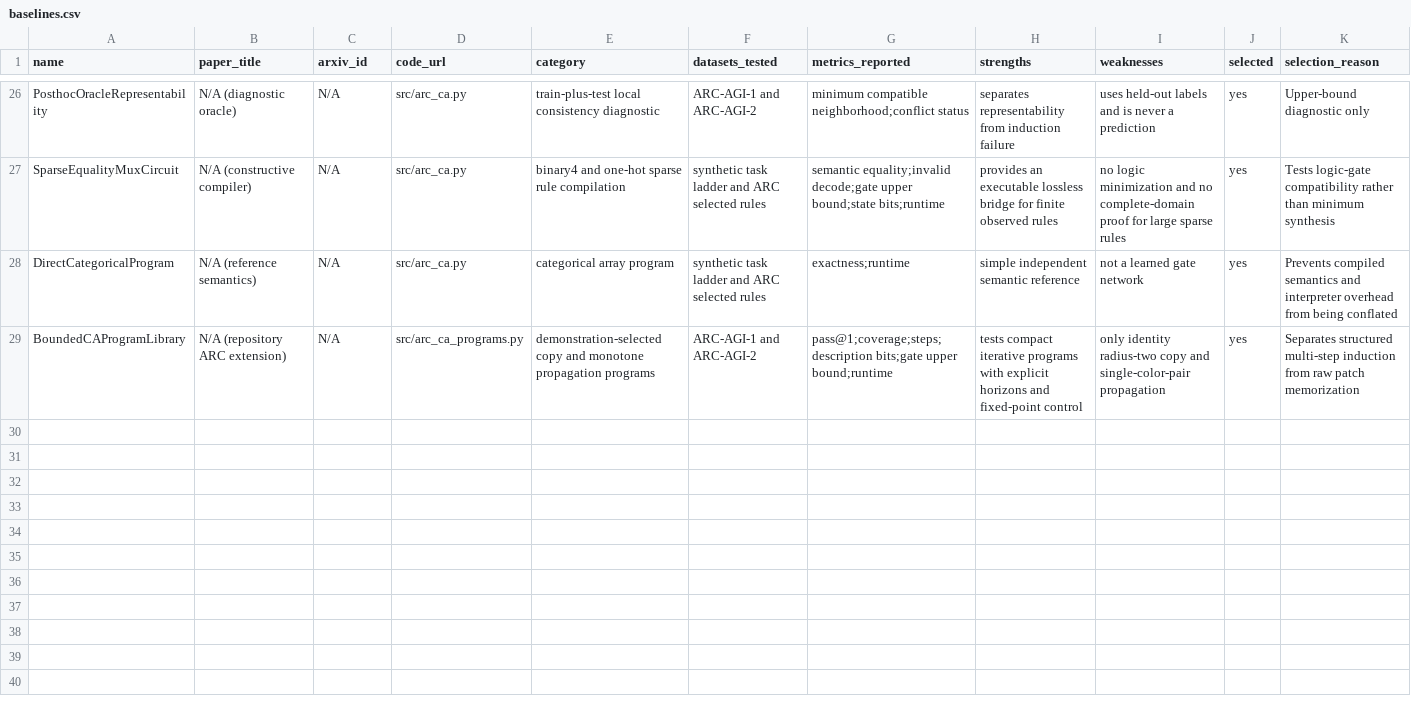
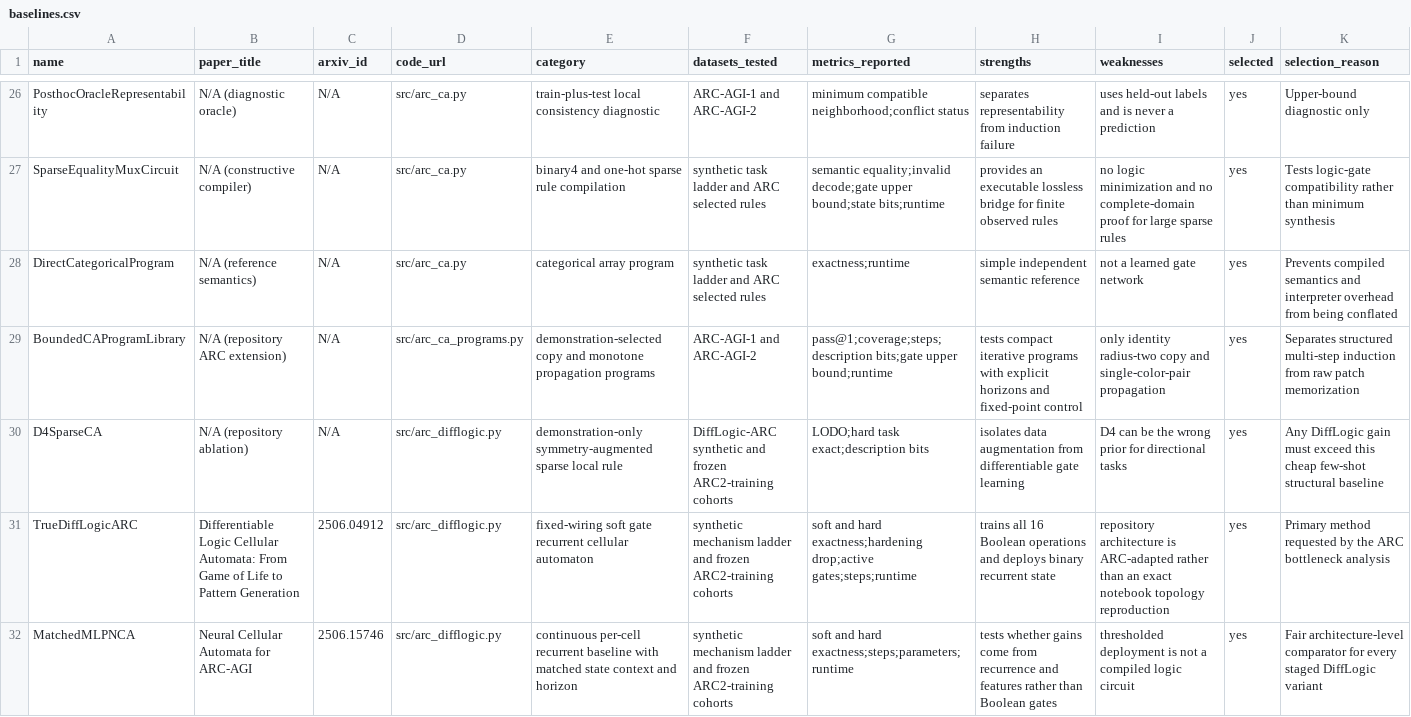
Before and after one commit to chaochao825/symbolic_logic, a CSV file: notes/design/baselines.csv, drawn as a sheet; only a part is shown, gaps mark what is left out; the diff names each change by its address in the sheet, - before the commit and + after, or states it on an @@ line.

```diff
--- a/notes/design/baselines.csv
+++ b/notes/design/baselines.csv
+row 30: D4SparseCA | N/A (repository ablation) | N/A | src/arc_difflogic.py | demonstration-only symmetry-augmented sparse local rule | DiffLogic-ARC synthetic and frozen ARC2-training cohorts | LODO;hard task exact;description bits | isolates data augmentation from differentiable gate learning | D4 can be the wrong prior for directional tasks | yes | Any DiffLogic gain must exceed this cheap few-shot structural baseline
+row 31: TrueDiffLogicARC | Differentiable Logic Cellular Automata: From Game of Life to Pattern Generation | 2506.04912 | src/arc_difflogic.py | fixed-wiring soft gate recurrent cellular automaton | synthetic mechanism ladder and frozen ARC2-training cohorts | soft and hard exactness;hardening drop;active gates;steps;runtime | trains all 16 Boolean operations and deploys binary recurrent state | repository architecture is ARC-adapted rather than an exact notebook topology reproduction | yes | Primary method requested by the ARC bottleneck analysis
+row 32: MatchedMLPNCA | Neural Cellular Automata for ARC-AGI | 2506.15746 | src/arc_difflogic.py | continuous per-cell recurrent baseline with matched state context and horizon | synthetic mechanism ladder and frozen ARC2-training cohorts | soft and hard exactness;steps;parameters;runtime | tests whether gains come from recurrence and features rather than Boolean gates | thresholded deployment is not a compiled logic circuit | yes | Fair architecture-level comparator for every staged DiffLogic variant
```
Also changed, not shown: brief/evidence-matrix.csv, notes/design/experiment-matrix.csv, 9 other files.
